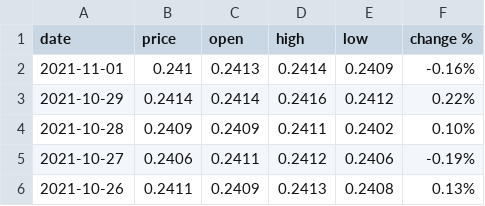
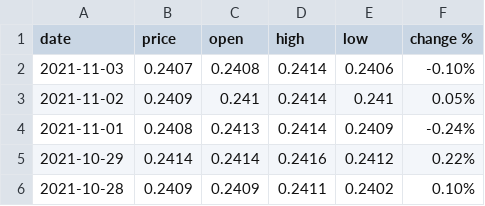
Before and after one commit to nopynospy/pandemic_monument, a CSV file: myr_usd.csv, drawn as a sheet; only a part is shown; the shorter side is filled out with more unchanged rows.

```diff
--- a/myr_usd.csv
+++ b/myr_usd.csv
@@ -1,3 +1,5 @@
 date,price,open,high,low,change %
-2021-11-01,0.241,0.2413,0.2414,0.2409,-0.16%
+2021-11-03,0.2407,0.2408,0.2414,0.2406,-0.10%
+2021-11-02,0.2409,0.241,0.2414,0.241,0.05%
+2021-11-01,0.2408,0.2413,0.2414,0.2409,-0.24%
 2021-10-29,0.2414,0.2414,0.2416,0.2412,0.22%
```
Also changed, not shown: MYR_USD Historical Data.csv, daily.csv, 11 other files.
